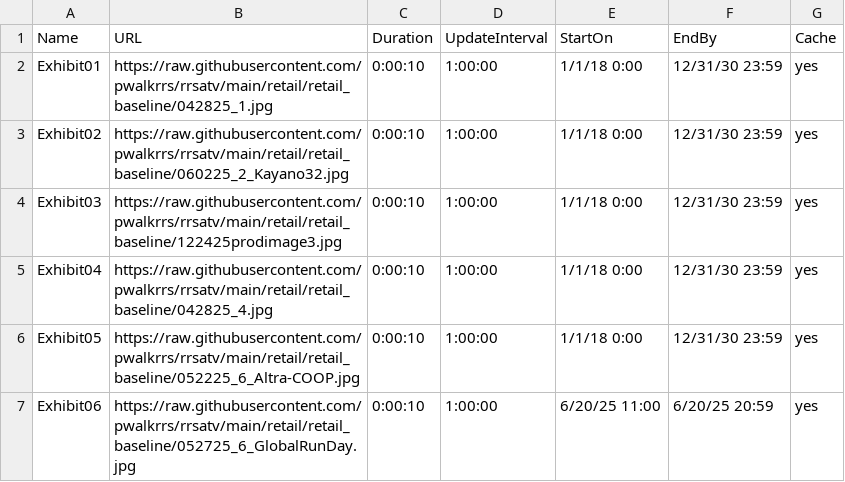
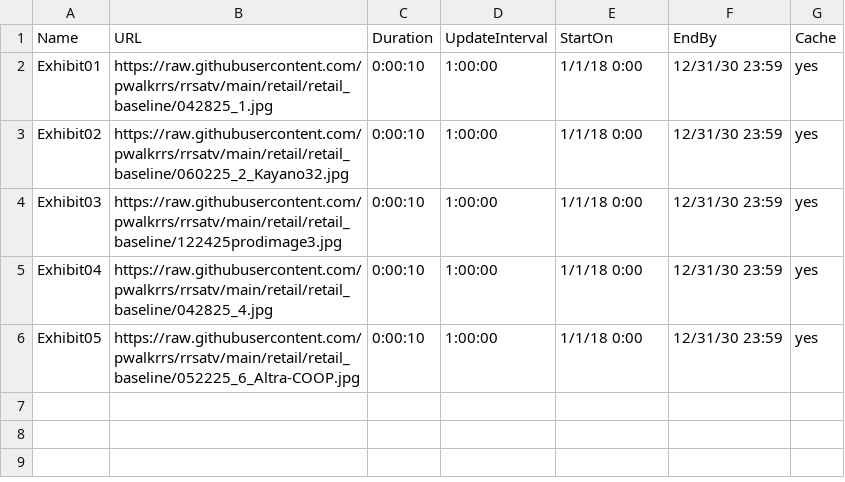
Before and after one commit to pwalkrrs/rrsatv, a CSV file: retail/retail_baseline/RRS_ATV_Staging.csv, drawn as a sheet; the diff names each change by its address in the sheet, - before the commit and + after, or states it on an @@ line.

Commit message:
Update RRS_ATV_Staging.csv

```diff
--- a/retail/retail_baseline/RRS_ATV_Staging.csv
+++ b/retail/retail_baseline/RRS_ATV_Staging.csv
-row 7: Exhibit06 | https://raw.githubusercontent.com/pwalkrrs/rrsatv/main/retail/retail_baseline/052725_6_GlobalRunDay.jpg | 0:00:10 | 1:00:00 | 6/20/25 11:00 | 6/20/25 20:59 | yes
```
